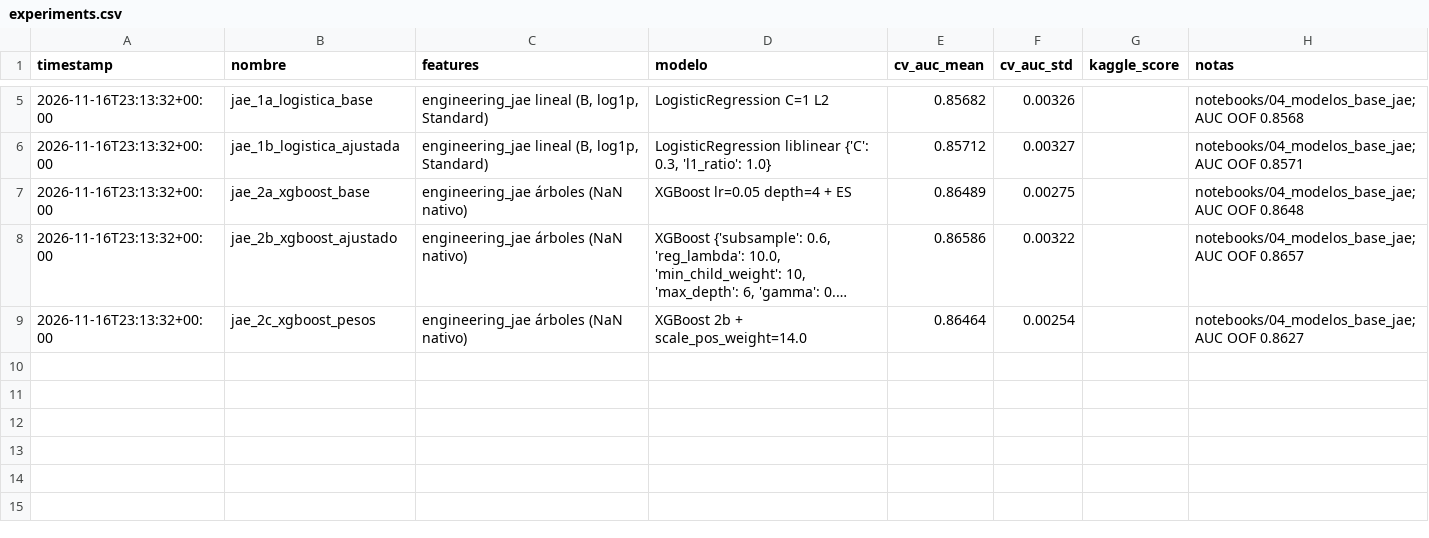
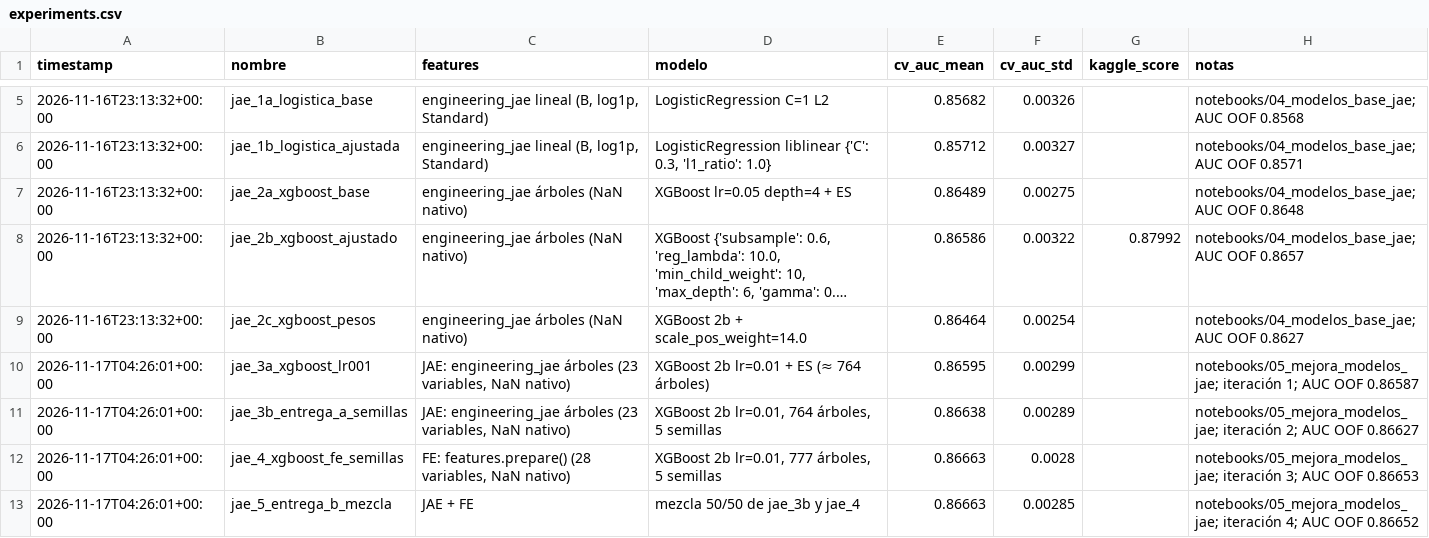
Before and after one commit to gustavopardoitam/ml-competencia-crediticia, a CSV file: reports/experiments.csv, drawn as a sheet; only a part is shown, gaps mark what is left out; long unchanged cells end in …; the diff names each change by its address in the sheet, - before the commit and + after, or states it on an @@ line.

Commit message:
feat(model): nueva iteración con feature engineering de Gustavo

```diff
--- a/reports/experiments.csv
+++ b/reports/experiments.csv
-G8 (kaggle_score): (empty)
+G8 (kaggle_score): 0.87992
+row 10: 2026-11-17T04:26:01+00:00 | jae_3a_xgboost_lr001 | JAE: engineering_jae árboles (23 variables, NaN nativo) | XGBoost 2b lr=0.01 + ES (≈ 764 árboles) | 0.86595 | 0.00299 |  | notebooks/05_mejora_modelos_jae; iteración 1; AUC OOF 0.86587
+row 11: 2026-11-17T04:26:01+00:00 | jae_3b_entrega_a_semillas | JAE: engineering_jae árboles (23 variables, NaN nativo) | XGBoost 2b lr=0.01, 764 árboles, 5 semillas | 0.86638 | 0.00289 |  | notebooks/05_mejora_modelos_jae; iteración 2; AUC OOF 0.86627
+row 12: 2026-11-17T04:26:01+00:00 | jae_4_xgboost_fe_semillas | FE: features.prepare() (28 variables, NaN nativo) | XGBoost 2b lr=0.01, 777 árboles, 5 semillas | 0.86663 | 0.0028 |  | notebooks/05_mejora_modelos_jae; iteración 3; AUC OOF 0.86653
+row 13: 2026-11-17T04:26:01+00:00 | jae_5_entrega_b_mezcla | JAE + FE | mezcla 50/50 de jae_3b y jae_4 | 0.86663 | 0.00285 |  | notebooks/05_mejora_modelos_jae; iteración 4; AUC OOF 0.86652
```
Also changed, not shown: 4 other files.
